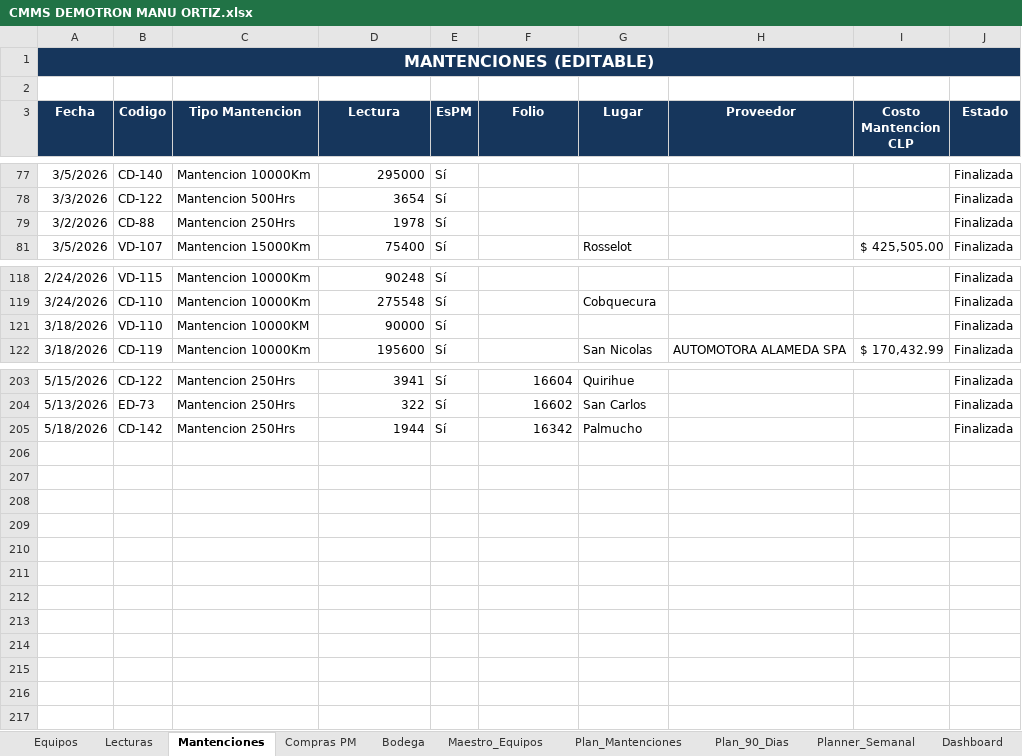
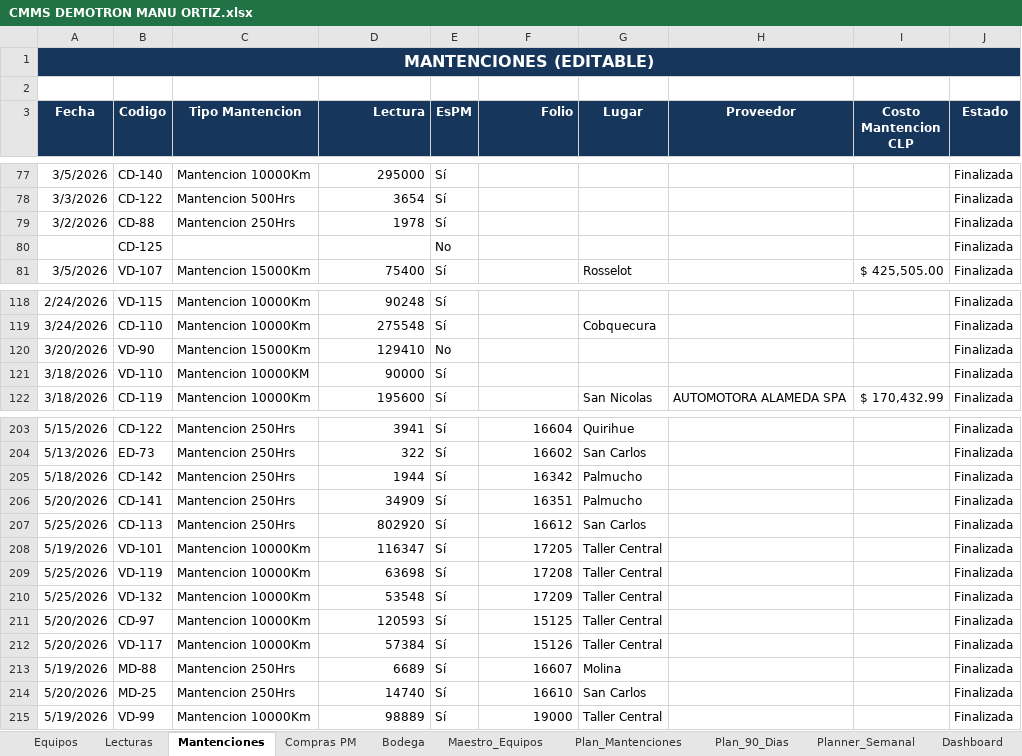
Before and after one commit to manuelortizortiz/cmms-demotron, an Excel workbook: CMMS DEMOTRON MANU ORTIZ.xlsx, sheet Mantenciones, drawn as a sheet; only a part is shown, gaps mark what is left out; values as stored, in another font and other column widths than the file's, no borders; table styles not drawn; the diff covers the shown part only; the diff names each change by its address in the sheet, - before the commit and + after, or states it on an @@ line.

```diff
--- a/CMMS DEMOTRON MANU ORTIZ.xlsx (sheet Mantenciones)
+++ b/CMMS DEMOTRON MANU ORTIZ.xlsx (sheet Mantenciones)
-D3 alignment: center
+D3 alignment: right
-F3 alignment: center
+F3 alignment: right
@@ row 80 unhidden:  | CD-125 |  |  | No |  |  |  |  | Finalizada @@
@@ row 120 unhidden: 3/20/2026 | VD-90 | Mantencion 15000Km | 129410 | No |  |  |  |  | Finalizada @@
+row 206: 5/20/2026 | CD-141 | Mantencion 250Hrs | 34909 | Sí | 16351 | Palmucho |  |  | Finalizada
+row 207: 5/25/2026 | CD-113 | Mantencion 250Hrs | 802920 | Sí | 16612 | San Carlos |  |  | Finalizada
+row 208: 5/19/2026 | VD-101 | Mantencion 10000Km | 116347 | Sí | 17205 | Taller Central |  |  | Finalizada
+row 209: 5/25/2026 | VD-119 | Mantencion 10000Km | 63698 | Sí | 17208 | Taller Central |  |  | Finalizada
+row 210: 5/25/2026 | VD-132 | Mantencion 10000Km | 53548 | Sí | 17209 | Taller Central |  |  | Finalizada
+row 211: 5/20/2026 | CD-97 | Mantencion 10000Km | 120593 | Sí | 15125 | Taller Central |  |  | Finalizada
+row 212: 5/20/2026 | VD-117 | Mantencion 10000Km | 57384 | Sí | 15126 | Taller Central |  |  | Finalizada
+row 213: 5/19/2026 | MD-88 | Mantencion 250Hrs | 6689 | Sí | 16607 | Molina |  |  | Finalizada
+row 214: 5/20/2026 | MD-25 | Mantencion 250Hrs | 14740 | Sí | 16610 | San Carlos |  |  | Finalizada
+row 215: 5/19/2026 | VD-99 | Mantencion 10000Km | 98889 | Sí | 19000 | Taller Central |  |  | Finalizada
```
Also changed, not shown: 20 hidden or unhidden rows and cell formats elsewhere in this sheet, sheet Plan_Mantenciones, sheet Maestro_Equipos, sheet Compras PM, sheet Plan_90_Dias, sheet Dashboard, sheet Equipos, 3 more sheets, formulas that keep their value, hidden cells, charts or pictures.
